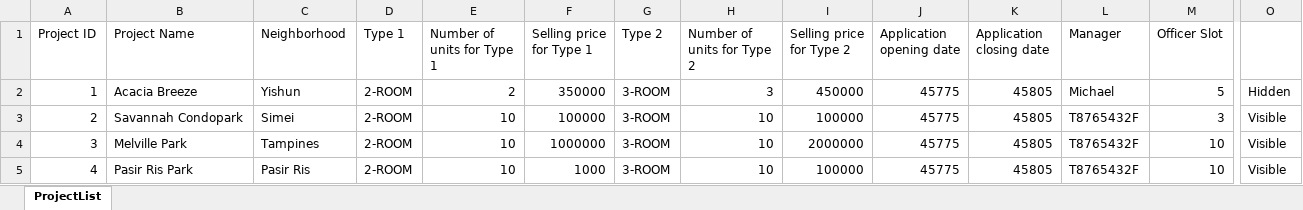
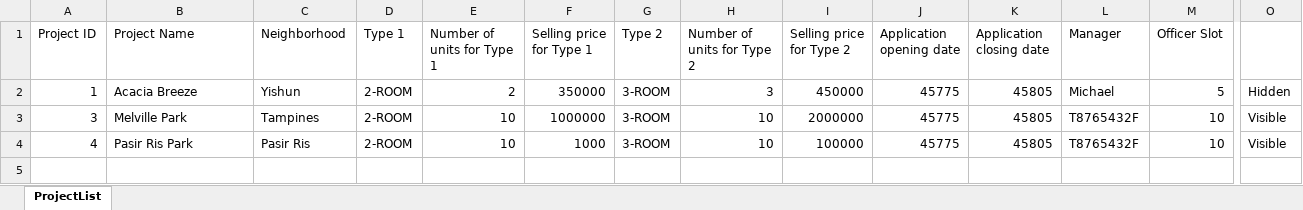
Before and after one commit to racshanyaajagadish15/SC2002-BTO-V3, an Excel workbook: resources/data/ProjectList.xlsx, sheet ProjectList, drawn as a sheet; only a part is shown, gaps mark what is left out; values as stored, in another font and other column widths than the file's, no borders; rows hold the shown columns only; the diff names each change by its address in the sheet, - before the commit and + after, or states it on an @@ line.

Commit message:
DEV 12 - Project Global Deletion

```diff
--- a/resources/data/ProjectList.xlsx (sheet ProjectList)
+++ b/resources/data/ProjectList.xlsx (sheet ProjectList)
-row 3: 2 | Savannah Condopark | Simei | 2-ROOM | 10 | 100000 | 3-ROOM | 10 | 100000 | 45775 | 45805 | T8765432F | 3 | Visible
```
Also changed, not shown: resources/data/ProjectApplication.xlsx, resources/data/ProjectEnquiry.xlsx, 9 other files.
